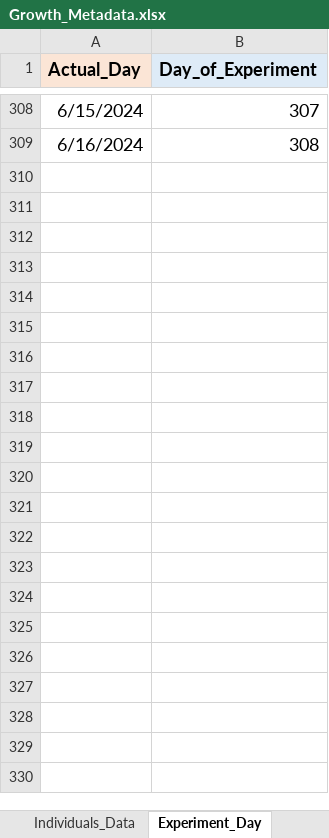
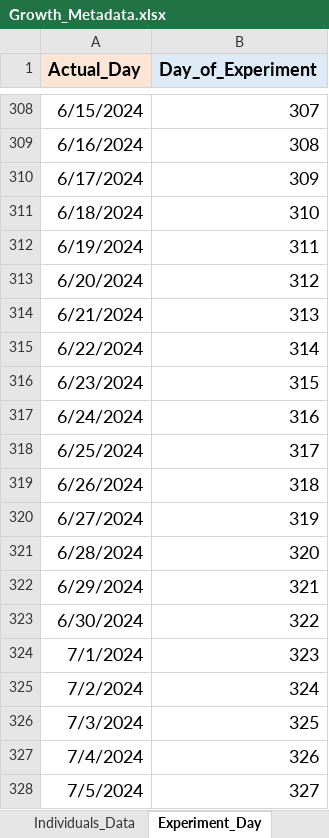
Before and after one commit to AnetFilipova/Gopher_tortoise_Head-start_2023, an Excel workbook: Growth_data/Data/Growth_Metadata.xlsx, sheet Experiment_Day, drawn as a sheet; only a part is shown, gaps mark what is left out; values as stored, in another font and other column widths than the file's, no borders; the diff covers the shown part only; the diff names each change by its address in the sheet, - before the commit and + after, or states it on an @@ line.

```diff
--- a/Growth_data/Data/Growth_Metadata.xlsx (sheet Experiment_Day)
+++ b/Growth_data/Data/Growth_Metadata.xlsx (sheet Experiment_Day)
+row 310: 6/17/2024 | 309
+row 311: 6/18/2024 | 310
+row 312: 6/19/2024 | 311
+row 313: 6/20/2024 | 312
+row 314: 6/21/2024 | 313
+row 315: 6/22/2024 | 314
+row 316: 6/23/2024 | 315
+row 317: 6/24/2024 | 316
+row 318: 6/25/2024 | 317
+row 319: 6/26/2024 | 318
+row 320: 6/27/2024 | 319
+row 321: 6/28/2024 | 320
+row 322: 6/29/2024 | 321
+row 323: 6/30/2024 | 322
+row 324: 7/1/2024 | 323
+row 325: 7/2/2024 | 324
+row 326: 7/3/2024 | 325
+row 327: 7/4/2024 | 326
+row 328: 7/5/2024 | 327
```
Also changed, not shown: 421 added rows elsewhere in this sheet, sheet Metadata_details, sheet Individuals_Data, formulas that keep their value, 38 other files.
